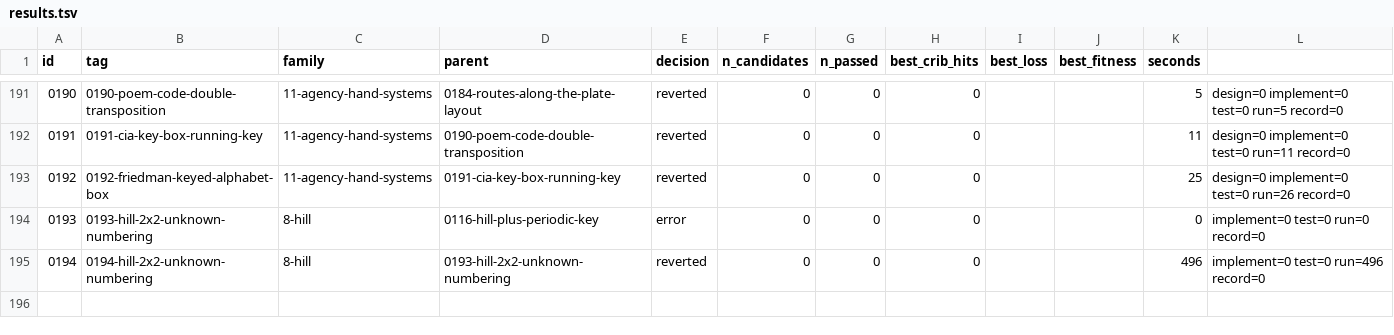
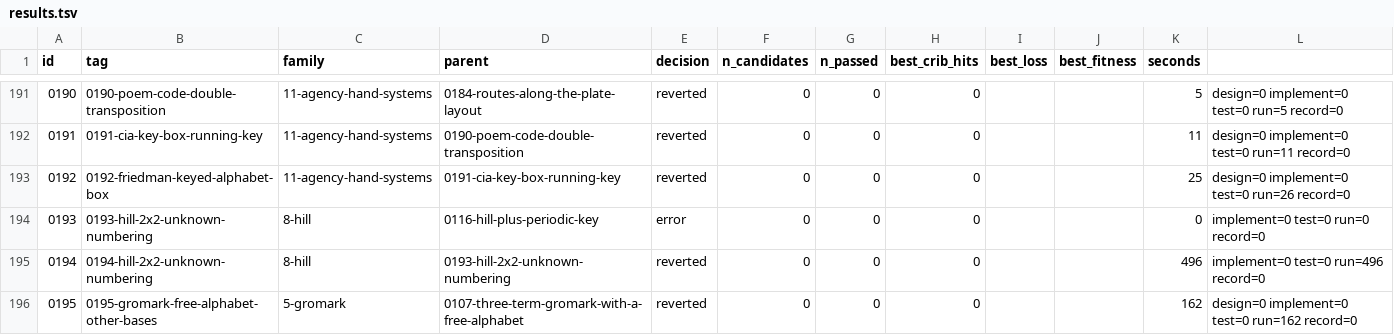
Before and after one commit to akaalias/k4, a TSV file: results.tsv, drawn as a sheet; only a part is shown, gaps mark what is left out.

Commit message:
exp 0195-gromark-free-alphabet-other-bases: reverted (0/0 passed gates, best cribs 0/24)
F5.2: Gromark on a free mixed alphabet: three-term rules in bases 2-9, 11-16 and 26, and two-term rules with longer lags (base 10 to 8, other bases to 6): exact
Family: 5-gromark
Parent: 0107-three-term-gromark-with-a-free-alphabet
Changed: F5.2. 0107 closed three-term Gromark on a free alphabet in base 10 (lags up to 6); two-term free-alphabet rules were closed to lag 6 in base 10 and lag 5 in other bases (0069, 0076). Here, with 0107's decider compiled: three-term rules d[i] = d[i-a] + d[i-b] + d[i-c] mod B, 1 <= a < b < c <= 6, every primer, in bases 2-9 and 11-16 (base 26 to c = 5; c = 6 there is 3 billion primers, blocked by cost); two-term rules with b = 7, 8 in base 10 and b = 6 in bases 2-9, 11-16. Four forms (M[P+d]=c, M[P-d]=c, M[C-d]=p, M[C+d]=p), M a free alphabet; same known letters fix digit differences, then the partial one-to-one check. K4 against 10 shuffled copies; plants.

```diff
--- a/results.tsv
+++ b/results.tsv
@@ -195 +195,2 @@ id	tag	family	parent	decision	n_candidates	n_passed	best_crib_hits	best_loss	bes
 0194	0194-hill-2x2-unknown-numbering	8-hill	0193-hill-2x2-unknown-numbering	reverted	0	0	0			496	implement=0 test=0 run=496 record=0
+0195	0195-gromark-free-alphabet-other-bases	5-gromark	0107-three-term-gromark-with-a-free-alphabet	reverted	0	0	0			162	design=0 implement=0 test=0 run=162 record=0
```
Also changed, not shown: 5 other files.
